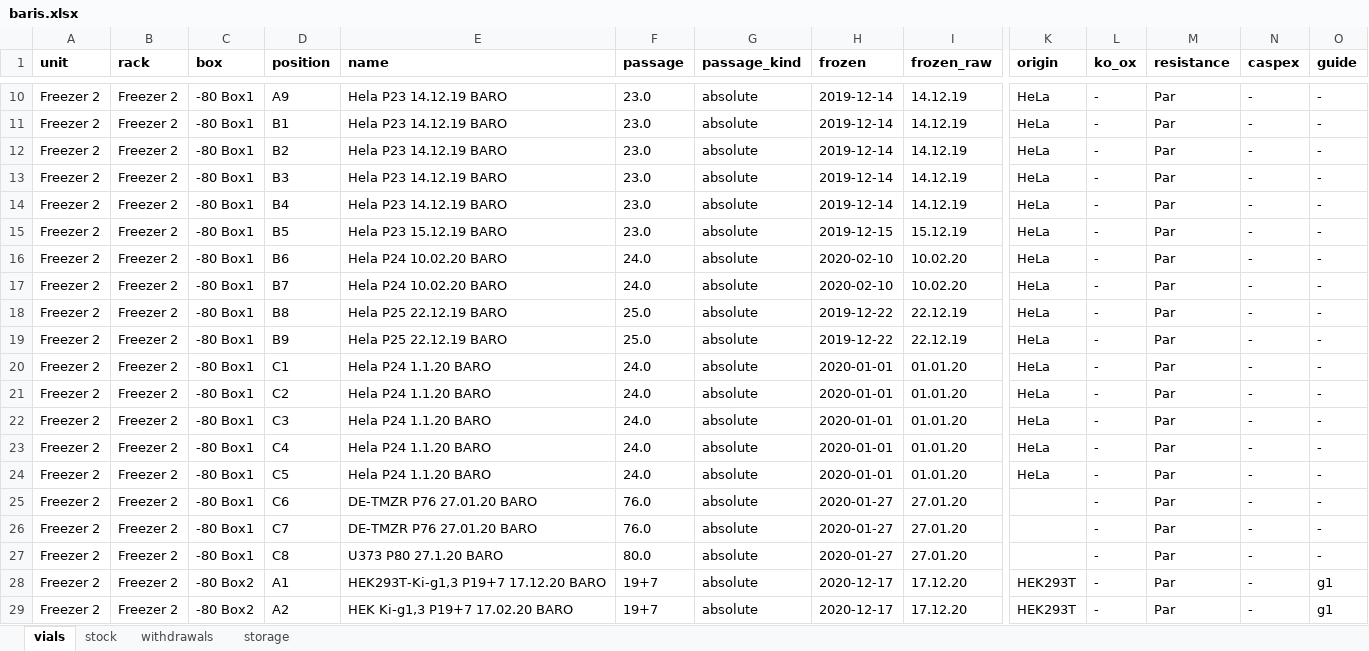
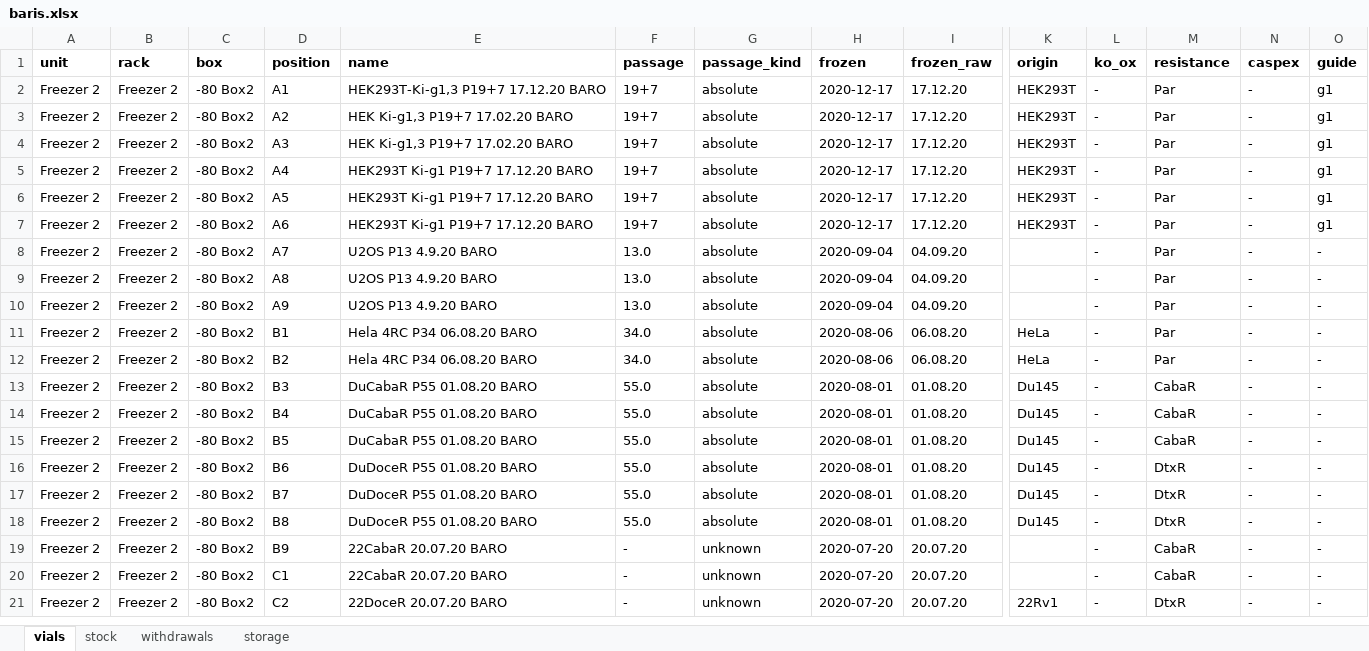
Before and after one commit to ucagiral/cagiral-schedule, an Excel workbook: cellstocks/data/baris.xlsx, sheet vials, drawn as a sheet; only a part is shown, gaps mark what is left out; the shorter side is filled out with more unchanged rows; values as stored, in another font and other column widths than the file's, no borders; removed rows and columns are numbered as before the commit, all else as after; rows hold the shown columns only; the diff covers the shown part only; the diff names each change by its address in the sheet, - before the commit and + after, or states it on an @@ line.

```diff
--- a/cellstocks/data/baris.xlsx (sheet vials)
+++ b/cellstocks/data/baris.xlsx (sheet vials)
-row 10: Freezer 2 | Freezer 2 | -80 Box1 | A9 | Hela P23 14.12.19 BARO | 23.0 | absolute | 2019-12-14 | 14.12.19 | HeLa | - | Par | - | -
-row 11: Freezer 2 | Freezer 2 | -80 Box1 | B1 | Hela P23 14.12.19 BARO | 23.0 | absolute | 2019-12-14 | 14.12.19 | HeLa | - | Par | - | -
-row 12: Freezer 2 | Freezer 2 | -80 Box1 | B2 | Hela P23 14.12.19 BARO | 23.0 | absolute | 2019-12-14 | 14.12.19 | HeLa | - | Par | - | -
-row 13: Freezer 2 | Freezer 2 | -80 Box1 | B3 | Hela P23 14.12.19 BARO | 23.0 | absolute | 2019-12-14 | 14.12.19 | HeLa | - | Par | - | -
-row 14: Freezer 2 | Freezer 2 | -80 Box1 | B4 | Hela P23 14.12.19 BARO | 23.0 | absolute | 2019-12-14 | 14.12.19 | HeLa | - | Par | - | -
-row 15: Freezer 2 | Freezer 2 | -80 Box1 | B5 | Hela P23 15.12.19 BARO | 23.0 | absolute | 2019-12-15 | 15.12.19 | HeLa | - | Par | - | -
-row 16: Freezer 2 | Freezer 2 | -80 Box1 | B6 | Hela P24 10.02.20 BARO | 24.0 | absolute | 2020-02-10 | 10.02.20 | HeLa | - | Par | - | -
-row 17: Freezer 2 | Freezer 2 | -80 Box1 | B7 | Hela P24 10.02.20 BARO | 24.0 | absolute | 2020-02-10 | 10.02.20 | HeLa | - | Par | - | -
-row 18: Freezer 2 | Freezer 2 | -80 Box1 | B8 | Hela P25 22.12.19 BARO | 25.0 | absolute | 2019-12-22 | 22.12.19 | HeLa | - | Par | - | -
-row 19: Freezer 2 | Freezer 2 | -80 Box1 | B9 | Hela P25 22.12.19 BARO | 25.0 | absolute | 2019-12-22 | 22.12.19 | HeLa | - | Par | - | -
-row 20: Freezer 2 | Freezer 2 | -80 Box1 | C1 | Hela P24 1.1.20 BARO | 24.0 | absolute | 2020-01-01 | 01.01.20 | HeLa | - | Par | - | -
-row 21: Freezer 2 | Freezer 2 | -80 Box1 | C2 | Hela P24 1.1.20 BARO | 24.0 | absolute | 2020-01-01 | 01.01.20 | HeLa | - | Par | - | -
-row 22: Freezer 2 | Freezer 2 | -80 Box1 | C3 | Hela P24 1.1.20 BARO | 24.0 | absolute | 2020-01-01 | 01.01.20 | HeLa | - | Par | - | -
-row 23: Freezer 2 | Freezer 2 | -80 Box1 | C4 | Hela P24 1.1.20 BARO | 24.0 | absolute | 2020-01-01 | 01.01.20 | HeLa | - | Par | - | -
-row 24: Freezer 2 | Freezer 2 | -80 Box1 | C5 | Hela P24 1.1.20 BARO | 24.0 | absolute | 2020-01-01 | 01.01.20 | HeLa | - | Par | - | -
-row 25: Freezer 2 | Freezer 2 | -80 Box1 | C6 | DE-TMZR P76 27.01.20 BARO | 76.0 | absolute | 2020-01-27 | 27.01.20 |  | - | Par | - | -
-row 26: Freezer 2 | Freezer 2 | -80 Box1 | C7 | DE-TMZR P76 27.01.20 BARO | 76.0 | absolute | 2020-01-27 | 27.01.20 |  | - | Par | - | -
-row 27: Freezer 2 | Freezer 2 | -80 Box1 | C8 | U373 P80 27.1.20 BARO | 80.0 | absolute | 2020-01-27 | 27.01.20 |  | - | Par | - | -
```
Also changed, not shown: 26 added rows and 8 removed rows elsewhere in this sheet, sheet storage, cellstocks/data/admin.xlsx, cellstocks/data/beyzat.xlsx, 3 other files.
